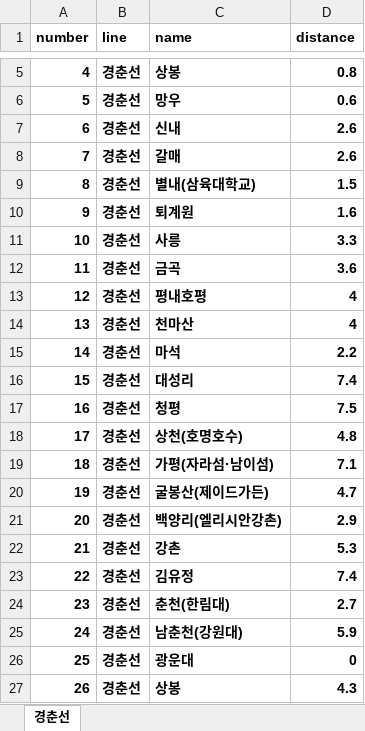
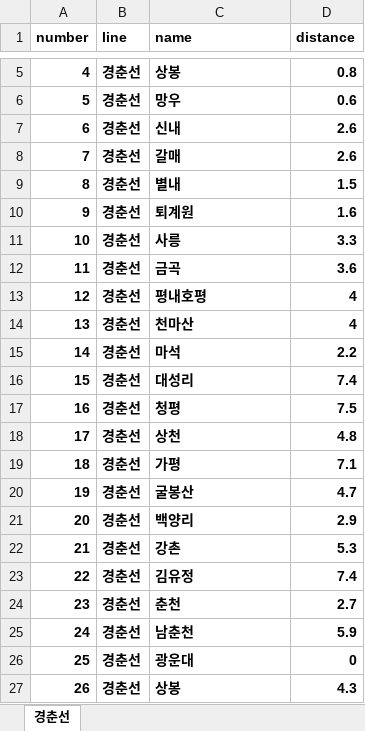
Before and after one commit to Best-Of-Capstone/FreshRoute_BE, an Excel workbook: SubwayData/Excel/경춘선 역간 거리 정보.xlsx, sheet 경춘선, drawn as a sheet; only a part is shown, gaps mark what is left out; values as stored, in another font and other column widths than the file's, no borders; the diff names each change by its address in the sheet, - before the commit and + after, or states it on an @@ line.

```diff
--- a/SubwayData/Excel/경춘선 역간 거리 정보.xlsx (sheet 경춘선)
+++ b/SubwayData/Excel/경춘선 역간 거리 정보.xlsx (sheet 경춘선)
-C9 (name): 별내(삼육대학교)
+C9 (name): 별내
-C18 (name): 상천(호명호수)
+C18 (name): 상천
-C19 (name): 가평(자라섬·남이섬)
+C19 (name): 가평
-C20 (name): 굴봉산(제이드가든)
+C20 (name): 굴봉산
-C21 (name): 백양리(엘리시안강촌)
+C21 (name): 백양리
-C24 (name): 춘천(한림대)
+C24 (name): 춘천
-C25 (name): 남춘천(강원대)
+C25 (name): 남춘천
```
Also changed, not shown: SubwayData/Excel/1호선 역간 거리 정보.xlsx, SubwayData/Excel/5호선 역간 거리 정보.xlsx, 31 other files.
